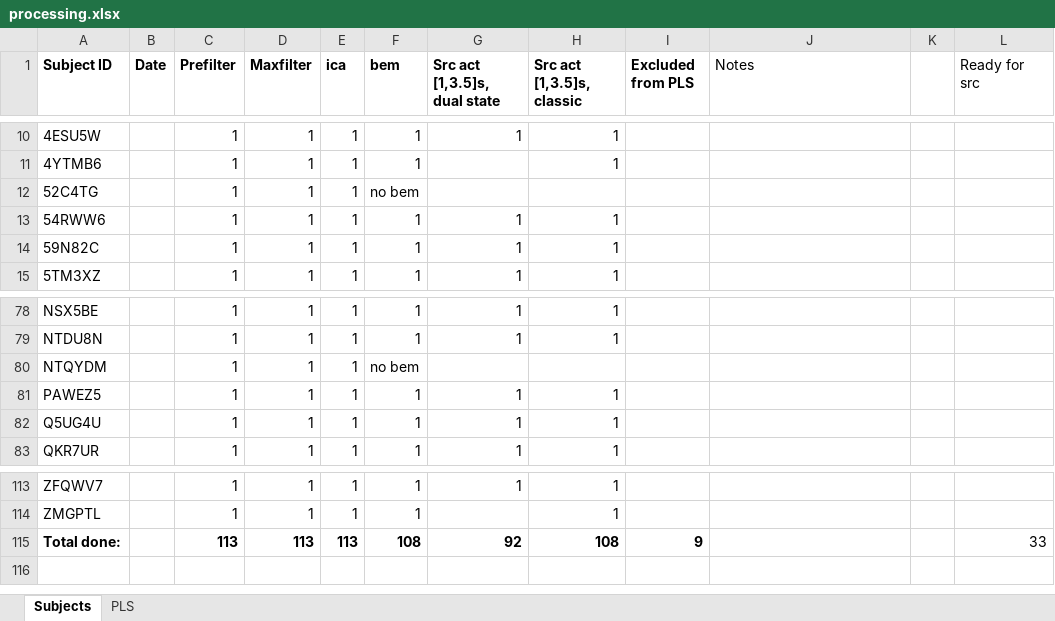
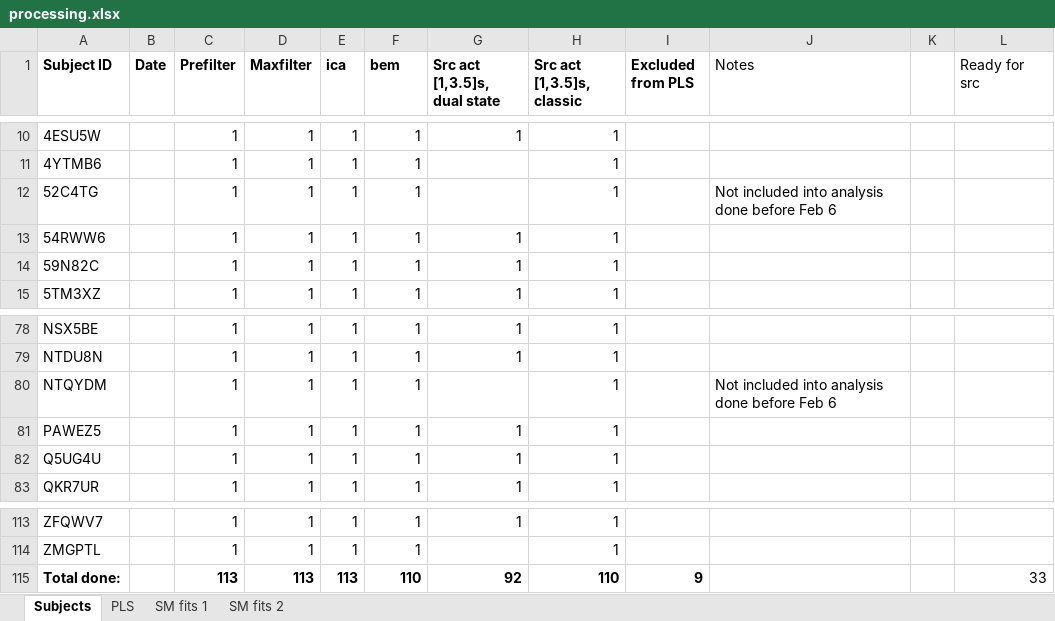
Before and after one commit to catvasily/religion_pre_meg, an Excel workbook: description/processing.xlsx, sheet Subjects, drawn as a sheet; only a part is shown, gaps mark what is left out; values as stored, in another font and other column widths than the file's, no borders; the diff names each change by its address in the sheet, - before the commit and + after, or states it on an @@ line.

```diff
--- a/description/processing.xlsx (sheet Subjects)
+++ b/description/processing.xlsx (sheet Subjects)
+sheet tab: SM fits 1
+sheet tab: SM fits 2
-F12 (bem): no bem
+F12 (bem): 1
-H12 (Src act [1,3.5]s, classic): (empty)
+H12 (Src act [1,3.5]s, classic): 1
-J12 (Notes): (empty)
+J12 (Notes): Not included into analysis done before Feb 6
-F80 (bem): no bem
+F80 (bem): 1
-H80 (Src act [1,3.5]s, classic): (empty)
+H80 (Src act [1,3.5]s, classic): 1
-J80 (Notes): (empty)
+J80 (Notes): Not included into analysis done before Feb 6
-F115 (bem): 108
+F115 (bem): 110
-H115 (Src act [1,3.5]s, classic): 108
+H115 (Src act [1,3.5]s, classic): 110
```
Also changed, not shown: charts or pictures, 27 other files.
